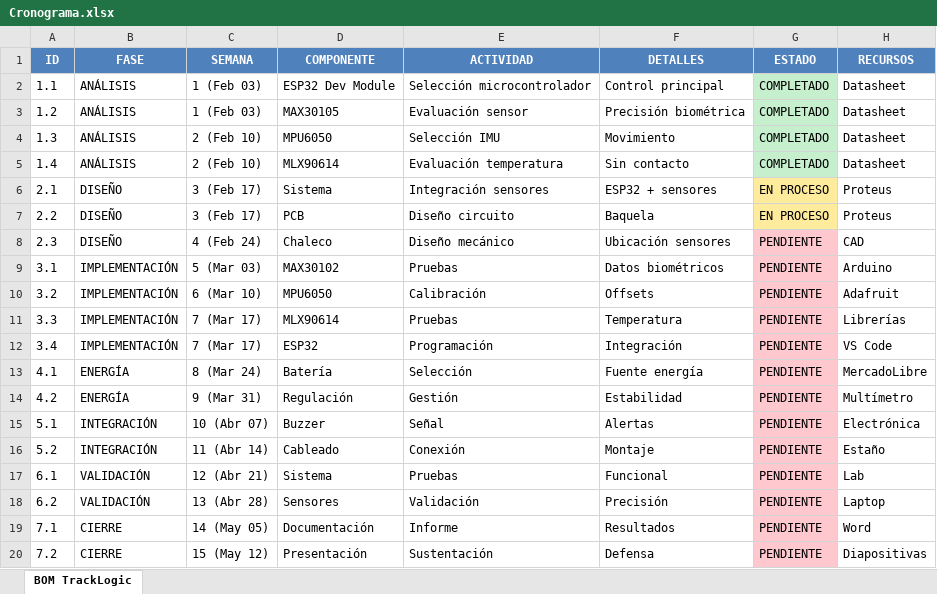
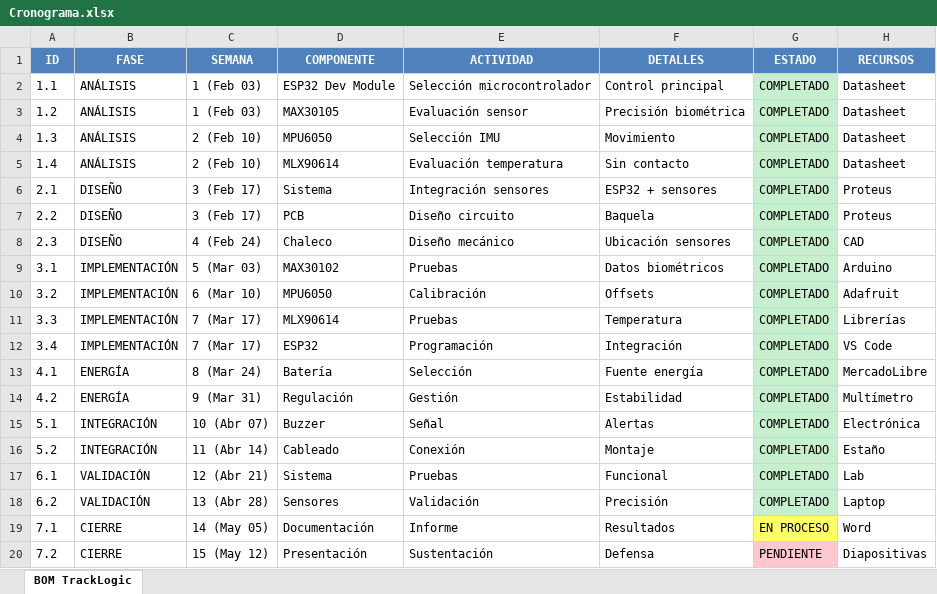
Before and after one commit to SamuelLopez2410/CDIO3_Eq06_TrackLogic, an Excel workbook: Gestion/CRONOGRAMA/Cronograma.xlsx, sheet BOM TrackLogic, drawn as a sheet; values as stored, in another font and other column widths than the file's, no borders; the diff names each change by its address in the sheet, - before the commit and + after, or states it on an @@ line.

Commit message:
Cronograma actualizado

```diff
--- a/Gestion/CRONOGRAMA/Cronograma.xlsx (sheet BOM TrackLogic)
+++ b/Gestion/CRONOGRAMA/Cronograma.xlsx (sheet BOM TrackLogic)
-G6:G7 (ESTADO): EN PROCESO
+G6:G7 (ESTADO): COMPLETADO
-G6:G7 fill: #FFEB9C
+G6:G7 fill: #C6EFCE
-G8:G18 (ESTADO): PENDIENTE
+G8:G18 (ESTADO): COMPLETADO
-G8:G18 fill: #FFC7CE
+G8:G18 fill: #C6EFCE
-G19 (ESTADO): PENDIENTE
+G19 (ESTADO): EN PROCESO
-G19 fill: #FFC7CE
+G19 fill: #FFFF66
```
